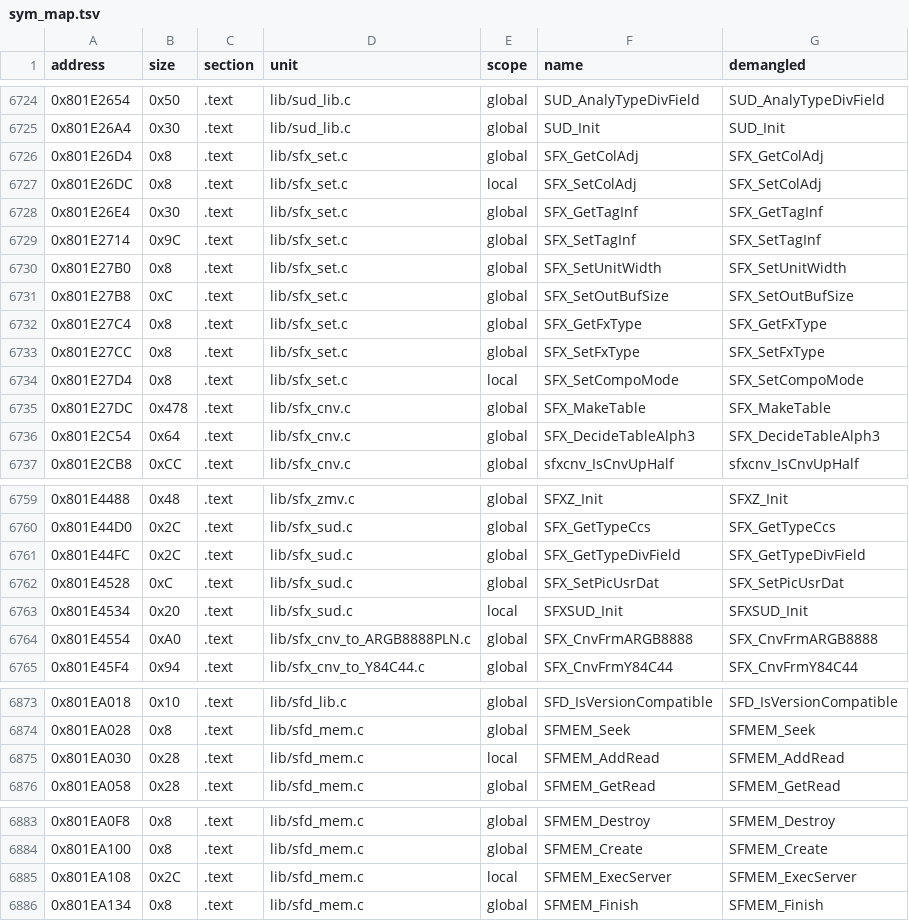
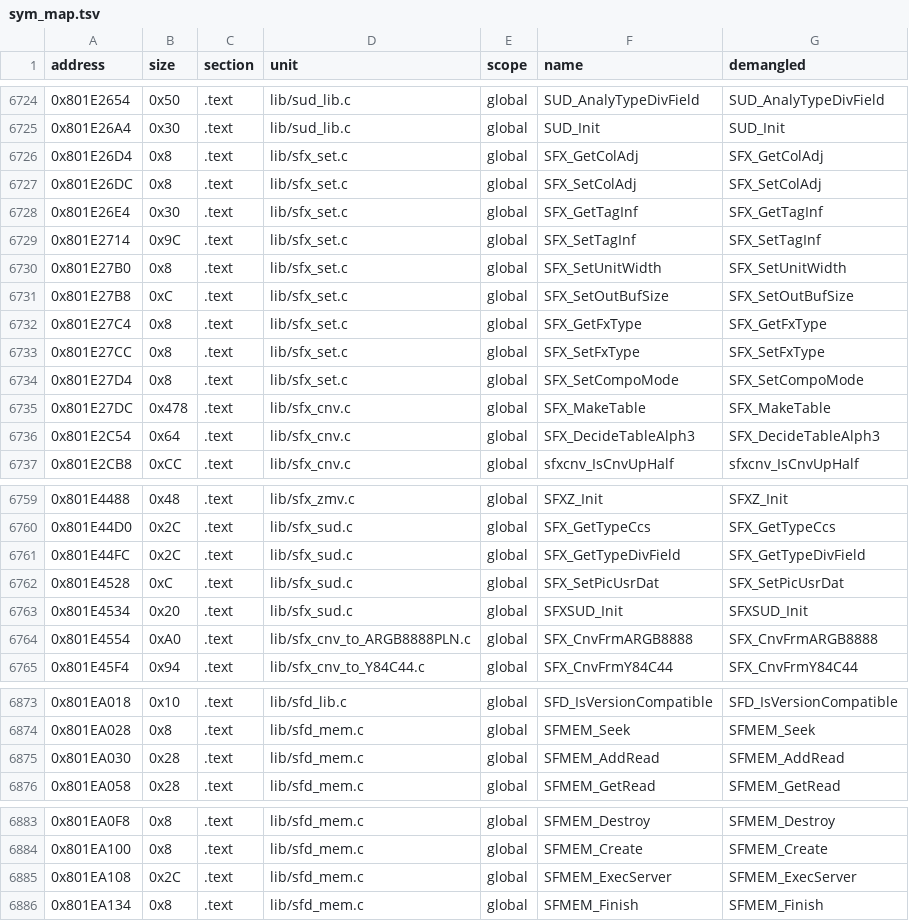
Before and after one commit to Penguinjanator/re4, a TSV file: config/G4BE08/sym_map.tsv, drawn as a sheet; only a part is shown, gaps mark what is left out; the diff covers the shown part only.

```diff
--- a/config/G4BE08/sym_map.tsv
+++ b/config/G4BE08/sym_map.tsv
@@ -6726,3 +6726,3 @@ address	size	section	unit	scope	name	demangled
 0x801E26D4	0x8	.text	lib/sfx_set.c	global	SFX_GetColAdj	SFX_GetColAdj
-0x801E26DC	0x8	.text	lib/sfx_set.c	local	SFX_SetColAdj	SFX_SetColAdj
+0x801E26DC	0x8	.text	lib/sfx_set.c	global	SFX_SetColAdj	SFX_SetColAdj
 0x801E26E4	0x30	.text	lib/sfx_set.c	global	SFX_GetTagInf	SFX_GetTagInf
@@ -6733,3 +6733,3 @@ address	size	section	unit	scope	name	demangled
 0x801E27CC	0x8	.text	lib/sfx_set.c	global	SFX_SetFxType	SFX_SetFxType
-0x801E27D4	0x8	.text	lib/sfx_set.c	local	SFX_SetCompoMode	SFX_SetCompoMode
+0x801E27D4	0x8	.text	lib/sfx_set.c	global	SFX_SetCompoMode	SFX_SetCompoMode
 0x801E27DC	0x478	.text	lib/sfx_cnv.c	global	SFX_MakeTable	SFX_MakeTable
@@ -6762,3 +6762,3 @@ address	size	section	unit	scope	name	demangled
 0x801E4528	0xC	.text	lib/sfx_sud.c	global	SFX_SetPicUsrDat	SFX_SetPicUsrDat
-0x801E4534	0x20	.text	lib/sfx_sud.c	local	SFXSUD_Init	SFXSUD_Init
+0x801E4534	0x20	.text	lib/sfx_sud.c	global	SFXSUD_Init	SFXSUD_Init
 0x801E4554	0xA0	.text	lib/sfx_cnv_to_ARGB8888PLN.c	global	SFX_CnvFrmARGB8888	SFX_CnvFrmARGB8888
@@ -6874,3 +6874,3 @@ address	size	section	unit	scope	name	demangled
 0x801EA028	0x8	.text	lib/sfd_mem.c	global	SFMEM_Seek	SFMEM_Seek
-0x801EA030	0x28	.text	lib/sfd_mem.c	local	SFMEM_AddRead	SFMEM_AddRead
+0x801EA030	0x28	.text	lib/sfd_mem.c	global	SFMEM_AddRead	SFMEM_AddRead
 0x801EA058	0x28	.text	lib/sfd_mem.c	global	SFMEM_GetRead	SFMEM_GetRead
@@ -6884,3 +6884,3 @@ address	size	section	unit	scope	name	demangled
 0x801EA100	0x8	.text	lib/sfd_mem.c	global	SFMEM_Create	SFMEM_Create
-0x801EA108	0x2C	.text	lib/sfd_mem.c	local	SFMEM_ExecServer	SFMEM_ExecServer
+0x801EA108	0x2C	.text	lib/sfd_mem.c	global	SFMEM_ExecServer	SFMEM_ExecServer
 0x801EA134	0x8	.text	lib/sfd_mem.c	global	SFMEM_Finish	SFMEM_Finish
```
Also changed, not shown: 2 edited cells elsewhere in this file, 23 other files.
